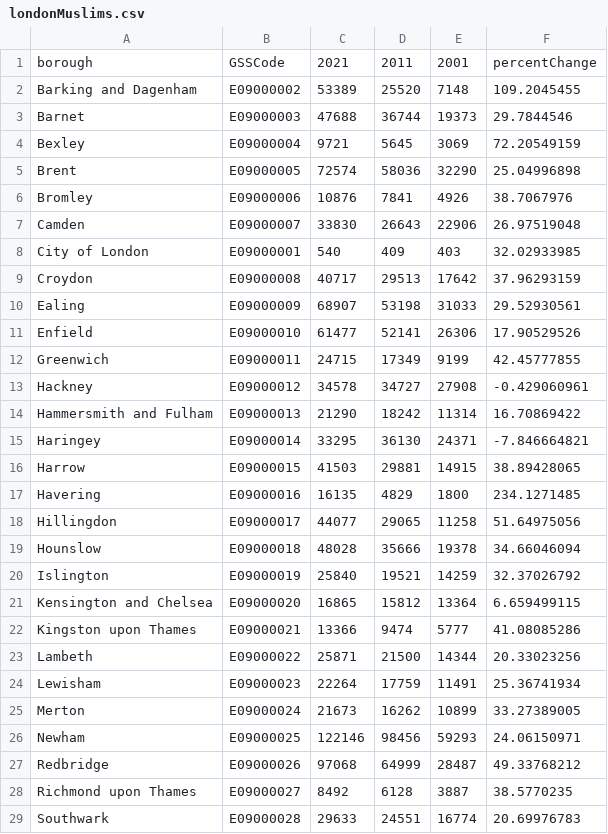
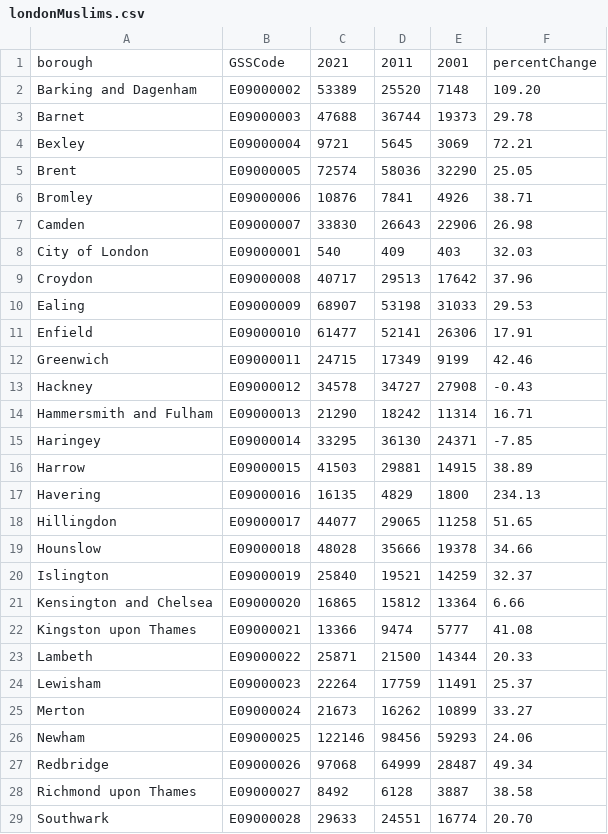
Before and after one commit to hypercyte/data, a CSV file: londonMuslims.csv, drawn as a sheet; only a part is shown; the diff covers the shown part only.

Commit message:
percentage change number format?

```diff
--- a/londonMuslims.csv
+++ b/londonMuslims.csv
@@ -1,29 +1,29 @@
 borough,GSSCode,2021,2011,2001,percentChange
-Barking and Dagenham,E09000002,53389,25520,7148,109.2045455
-Barnet,E09000003,47688,36744,19373,29.7844546
-Bexley,E09000004,9721,5645,3069,72.20549159
-Brent,E09000005,72574,58036,32290,25.04996898
-Bromley,E09000006,10876,7841,4926,38.7067976
-Camden,E09000007,33830,26643,22906,26.97519048
-City of London,E09000001,540,409,403,32.02933985
-Croydon,E09000008,40717,29513,17642,37.96293159
-Ealing,E09000009,68907,53198,31033,29.52930561
-Enfield,E09000010,61477,52141,26306,17.90529526
-Greenwich,E09000011,24715,17349,9199,42.45777855
-Hackney,E09000012,34578,34727,27908,-0.429060961
-Hammersmith and Fulham,E09000013,21290,18242,11314,16.70869422
-Haringey,E09000014,33295,36130,24371,-7.846664821
-Harrow,E09000015,41503,29881,14915,38.89428065
-Havering,E09000016,16135,4829,1800,234.1271485
-Hillingdon,E09000017,44077,29065,11258,51.64975056
-Hounslow,E09000018,48028,35666,19378,34.66046094
-Islington,E09000019,25840,19521,14259,32.37026792
-Kensington and Chelsea,E09000020,16865,15812,13364,6.659499115
-Kingston upon Thames,E09000021,13366,9474,5777,41.08085286
-Lambeth,E09000022,25871,21500,14344,20.33023256
-Lewisham,E09000023,22264,17759,11491,25.36741934
-Merton,E09000024,21673,16262,10899,33.27389005
-Newham,E09000025,122146,98456,59293,24.06150971
-Redbridge,E09000026,97068,64999,28487,49.33768212
-Richmond upon Thames,E09000027,8492,6128,3887,38.5770235
-Southwark,E09000028,29633,24551,16774,20.69976783
+Barking and Dagenham,E09000002,53389,25520,7148,109.20
+Barnet,E09000003,47688,36744,19373,29.78
+Bexley,E09000004,9721,5645,3069,72.21
+Brent,E09000005,72574,58036,32290,25.05
+Bromley,E09000006,10876,7841,4926,38.71
+Camden,E09000007,33830,26643,22906,26.98
+City of London,E09000001,540,409,403,32.03
+Croydon,E09000008,40717,29513,17642,37.96
+Ealing,E09000009,68907,53198,31033,29.53
+Enfield,E09000010,61477,52141,26306,17.91
+Greenwich,E09000011,24715,17349,9199,42.46
+Hackney,E09000012,34578,34727,27908,-0.43
+Hammersmith and Fulham,E09000013,21290,18242,11314,16.71
+Haringey,E09000014,33295,36130,24371,-7.85
+Harrow,E09000015,41503,29881,14915,38.89
+Havering,E09000016,16135,4829,1800,234.13
+Hillingdon,E09000017,44077,29065,11258,51.65
+Hounslow,E09000018,48028,35666,19378,34.66
+Islington,E09000019,25840,19521,14259,32.37
+Kensington and Chelsea,E09000020,16865,15812,13364,6.66
+Kingston upon Thames,E09000021,13366,9474,5777,41.08
+Lambeth,E09000022,25871,21500,14344,20.33
+Lewisham,E09000023,22264,17759,11491,25.37
+Merton,E09000024,21673,16262,10899,33.27
+Newham,E09000025,122146,98456,59293,24.06
+Redbridge,E09000026,97068,64999,28487,49.34
+Richmond upon Thames,E09000027,8492,6128,3887,38.58
+Southwark,E09000028,29633,24551,16774,20.70
```
Also changed, not shown: 5 edited cells elsewhere in this file.
